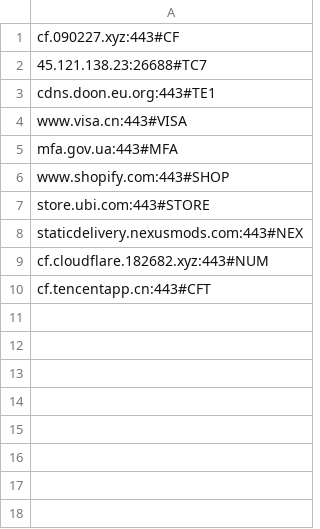
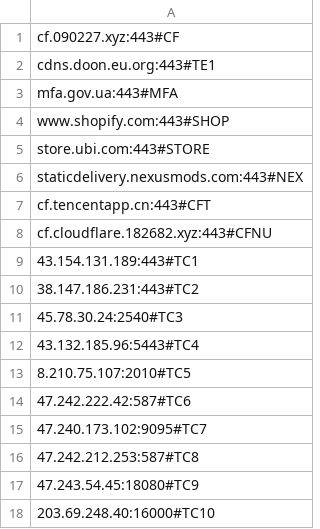
Before and after one commit to AomoDa/clfaddapi, a CSV file: myips.csv, drawn as a sheet; removed rows and columns are numbered as before the commit, all else as after; the diff names each change by its address in the sheet, - before the commit and + after, or states it on an @@ line.

```diff
--- a/myips.csv
+++ b/myips.csv
-row 2: 45.121.138.23:26688#TC7
-row 4: www.visa.cn:443#VISA
-row 9: cf.cloudflare.182682.xyz:443#NUM
+row 8: cf.cloudflare.182682.xyz:443#CFNU
+row 9: 43.154.131.189:443#TC1
+row 10: 38.147.186.231:443#TC2
+row 11: 45.78.30.24:2540#TC3
+row 12: 43.132.185.96:5443#TC4
+row 13: 8.210.75.107:2010#TC5
+row 14: 47.242.222.42:587#TC6
+row 15: 47.240.173.102:9095#TC7
+row 16: 47.242.212.253:587#TC8
+row 17: 47.243.54.45:18080#TC9
+row 18: 203.69.248.40:16000#TC10
```
